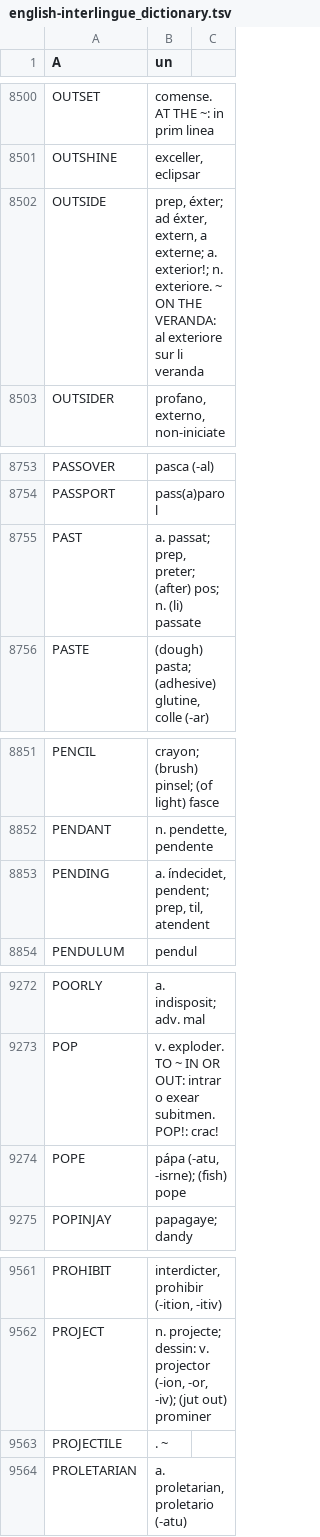
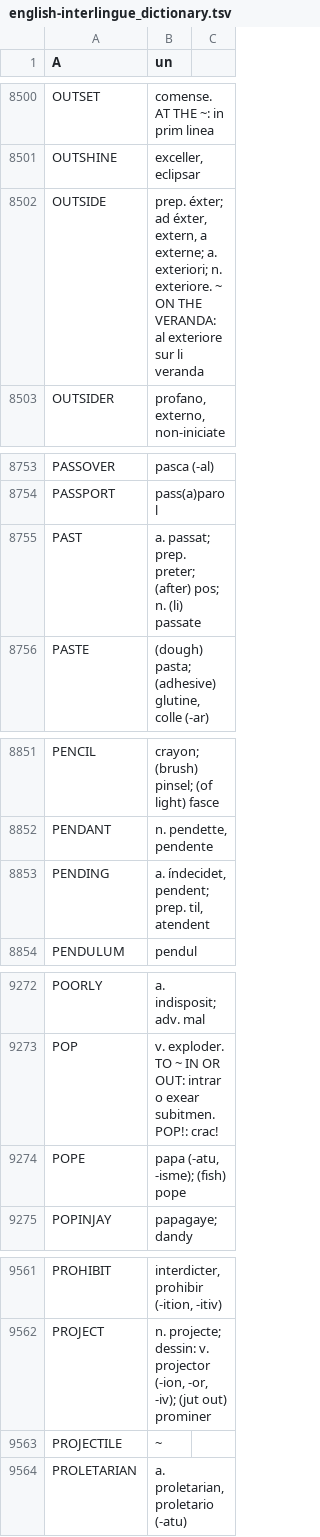
Before and after one commit to ne-alinome/english-interlingue-dictionary, a TSV file: src/english-interlingue_dictionary.tsv, drawn as a sheet; only a part is shown, gaps mark what is left out; the diff covers the shown part only.

```diff
--- a/src/english-interlingue_dictionary.tsv
+++ b/src/english-interlingue_dictionary.tsv
@@ -8501,3 +8501,3 @@ OUTSET	comense. AT THE ~: in prim linea
 OUTSHINE	exceller, eclipsar
-OUTSIDE	prep, éxter; ad éxter, extern, a externe; a. exterior!; n. exteriore. ~ ON THE VERANDA: al exteriore sur li veranda
+OUTSIDE	prep. éxter; ad éxter, extern, a externe; a. exteriori; n. exteriore. ~ ON THE VERANDA: al exteriore sur li veranda
 OUTSIDER	profano, externo, non-iniciate
@@ -8754,3 +8754,3 @@ PASSOVER	pasca (-al)
 PASSPORT	pass(a)parol
-PAST	a. passat; prep, preter; (after) pos; n. (li) passate
+PAST	a. passat; prep. preter; (after) pos; n. (li) passate
 PASTE	(dough) pasta; (adhesive) glutine, colle (-ar)
@@ -8852,3 +8852,3 @@ PENCIL	crayon; (brush) pinsel; (of light) fasce
 PENDANT	n. pendette, pendente
-PENDING	a. índecidet, pendent; prep, til, atendent
+PENDING	a. índecidet, pendent; prep. til, atendent
 PENDULUM	pendul
@@ -9273,3 +9273,3 @@ POORLY	a. indisposit; adv. mal
 POP	v. exploder. TO ~ IN OR OUT: intrar o exear subitmen. POP!: crac!
-POPE	pápa (-atu, -isrne); (fish) pope
+POPE	papa (-atu, -isme); (fish) pope
 POPINJAY	papagaye; dandy
@@ -9562,3 +9562,3 @@ PROHIBIT	interdicter, prohibir (-ition, -itiv)
 PROJECT	n. projecte; dessin: v. projector (-ion, -or, -iv); (jut out) prominer
-PROJECTILE	. ~
+PROJECTILE	~
 PROLETARIAN	a. proletarian, proletario (-atu)
```
Also changed, not shown: 17 edited cells elsewhere in this file, 1 other file.
